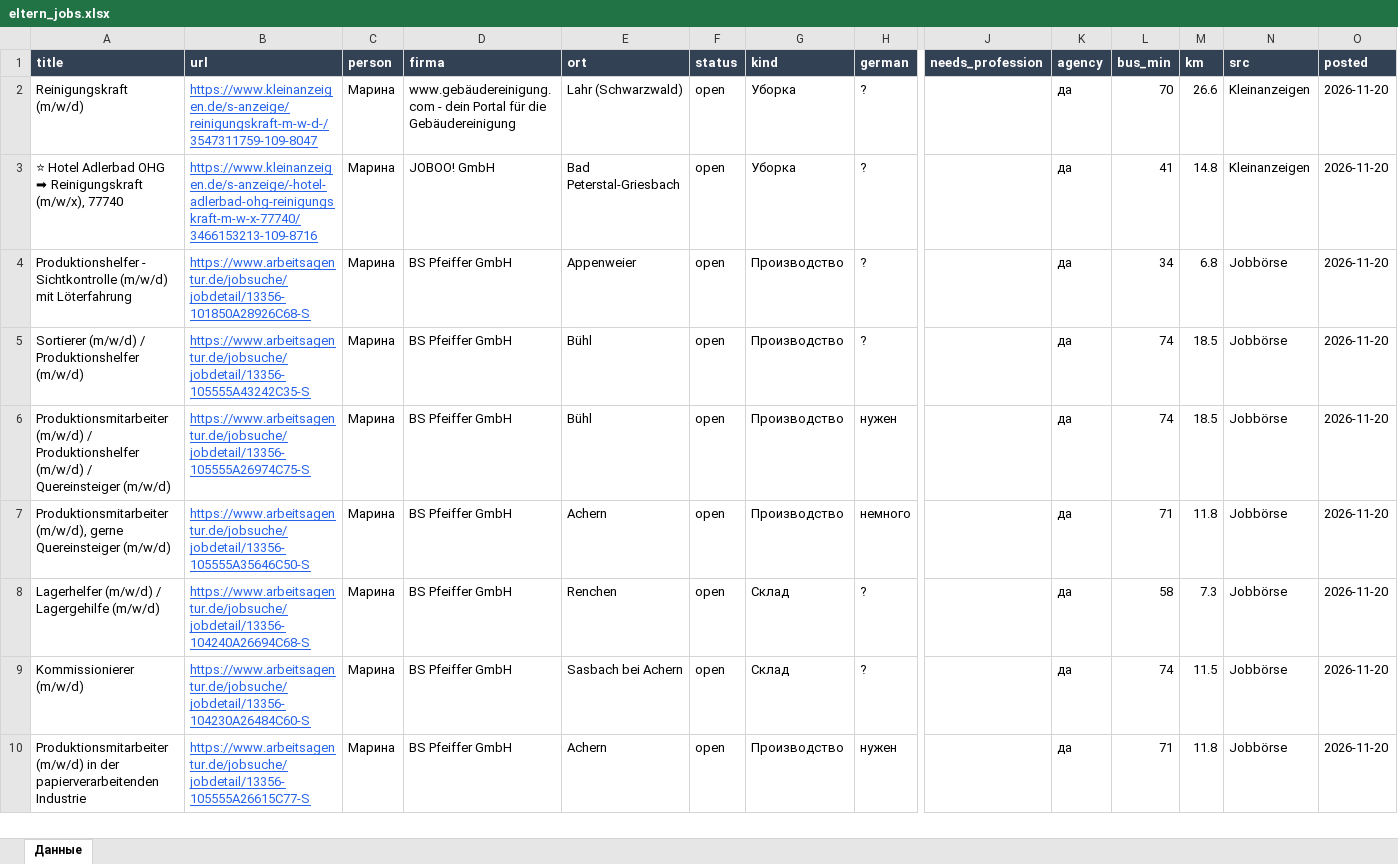
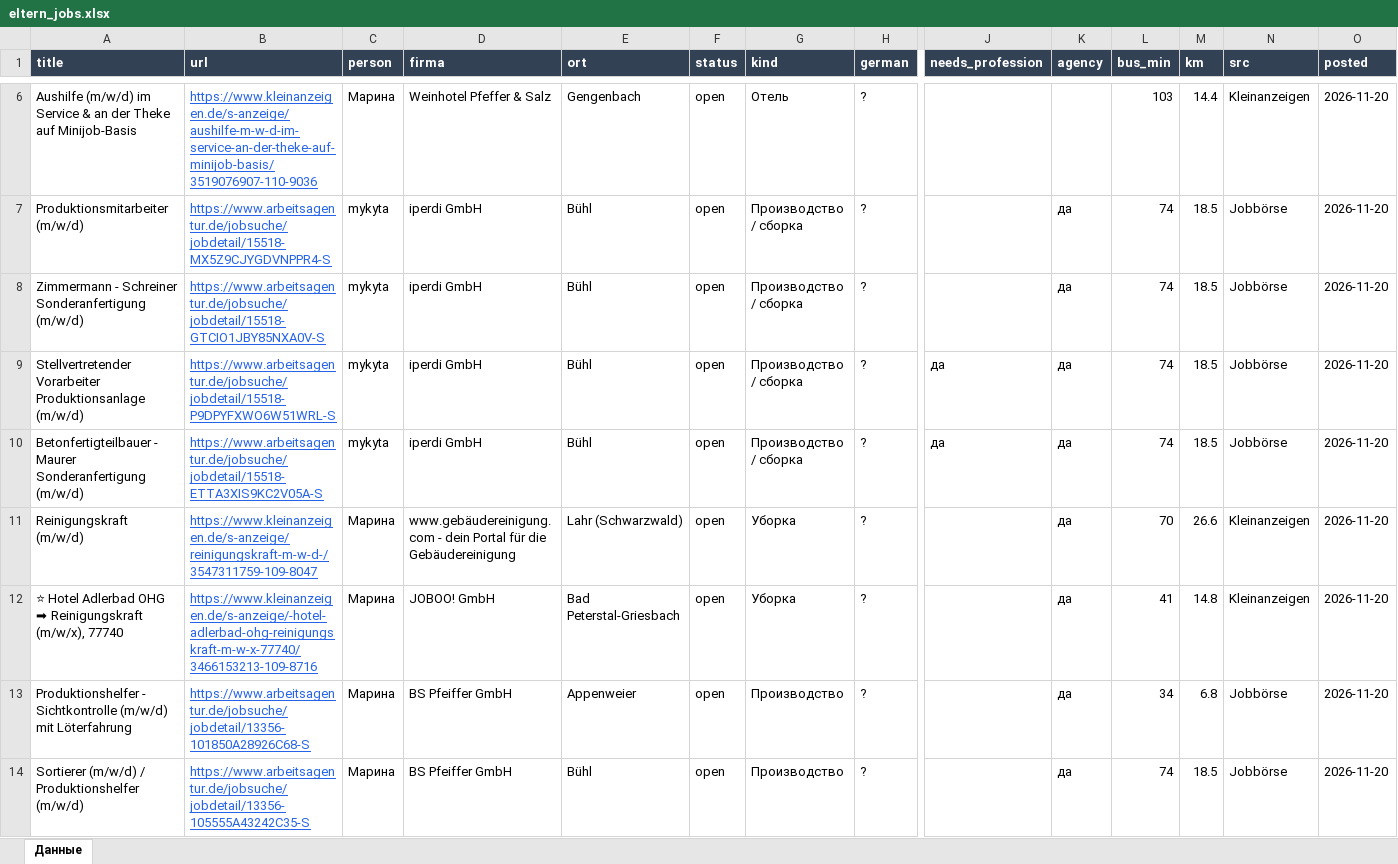
Before and after one commit to Nevrox228/wohnung-og, an Excel workbook: data/eltern_jobs.xlsx, sheet Данные, drawn as a sheet; only a part is shown, gaps mark what is left out; the shorter side is filled out with more unchanged rows; values as stored, in another font and other column widths than the file's, no borders; rows hold the shown columns only; the diff covers the shown part only; the diff names each change by its address in the sheet, - before the commit and + after, or states it on an @@ line.

```diff
--- a/data/eltern_jobs.xlsx (sheet Данные)
+++ b/data/eltern_jobs.xlsx (sheet Данные)
+row 6: Aushilfe (m/w/d) im Service & an der Theke auf Minijob-Basis | https://www.kleinanzeigen.de/s-anzeige/aushilfe-m-w-d-im-service-an-der-theke-auf-minijob-basis/3519076907-110-9036 | Марина | Weinhotel Pfeffer & Salz | Gengenbach | open | Отель | ? |  |  | 103 | 14.4 | Kleinanzeigen | 2026-11-20
+row 7: Produktionsmitarbeiter (m/w/d) | https://www.arbeitsagentur.de/jobsuche/jobdetail/15518-MX5Z9CJYGDVNPPR4-S | mykyta | iperdi GmbH | Bühl | open | Производство / сборка | ? |  | да | 74 | 18.5 | Jobbörse | 2026-11-20
+row 8: Zimmermann - Schreiner Sonderanfertigung (m/w/d) | https://www.arbeitsagentur.de/jobsuche/jobdetail/15518-GTCIO1JBY85NXA0V-S | mykyta | iperdi GmbH | Bühl | open | Производство / сборка | ? |  | да | 74 | 18.5 | Jobbörse | 2026-11-20
+row 9: Stellvertretender Vorarbeiter Produktionsanlage (m/w/d) | https://www.arbeitsagentur.de/jobsuche/jobdetail/15518-P9DPYFXWO6W51WRL-S | mykyta | iperdi GmbH | Bühl | open | Производство / сборка | ? | да | да | 74 | 18.5 | Jobbörse | 2026-11-20
+row 10: Betonfertigteilbauer - Maurer Sonderanfertigung (m/w/d) | https://www.arbeitsagentur.de/jobsuche/jobdetail/15518-ETTA3XIS9KC2V05A-S | mykyta | iperdi GmbH | Bühl | open | Производство / сборка | ? | да | да | 74 | 18.5 | Jobbörse | 2026-11-20
```
Also changed, not shown: 5 added rows and 4 removed rows elsewhere in this sheet, data/olya_jobs.xlsx, data/werk_jobs.xlsx, 10 other files.
